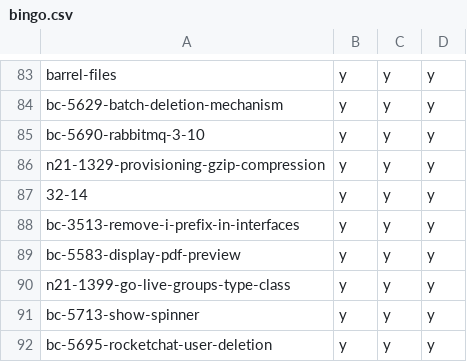
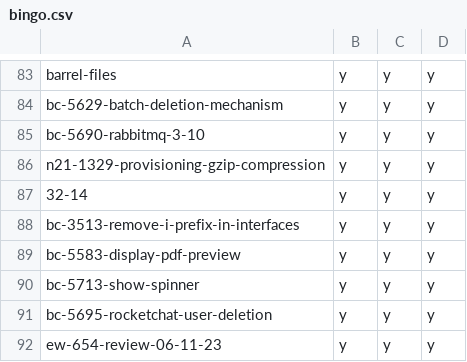
Before and after one commit to hpi-schul-cloud/dof_bingo, a CSV file: bingo.csv, drawn as a sheet; only a part is shown, gaps mark what is left out; the shorter side is filled out with more unchanged rows; the diff names each change by its address in the sheet, - before the commit and + after, or states it on an @@ line.

Commit message:
removed n21-1399-go-live-groups-type-class on behalf of tbd

```diff
--- a/bingo.csv
+++ b/bingo.csv
-row 90: n21-1399-go-live-groups-type-class | y | y | y
```
